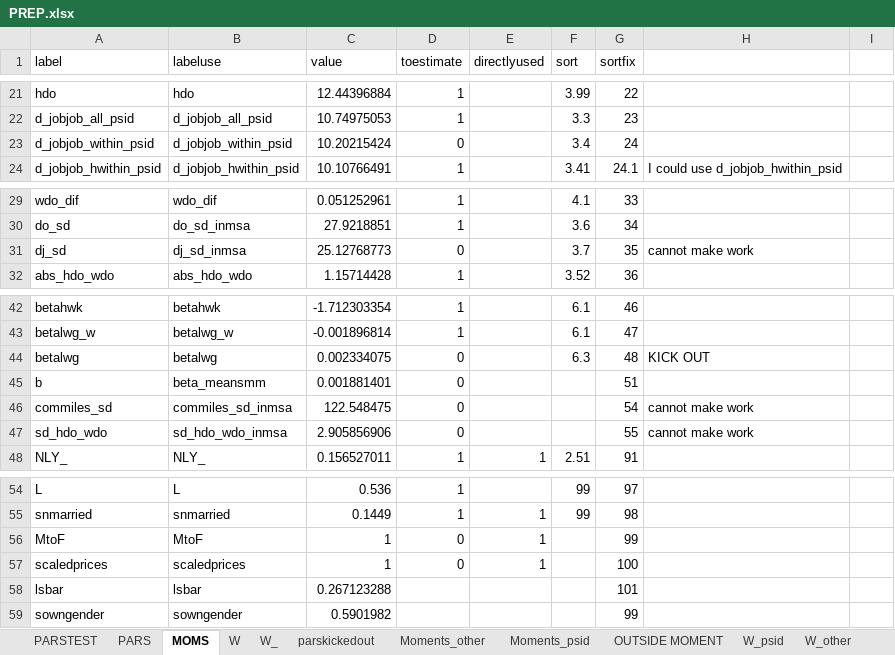
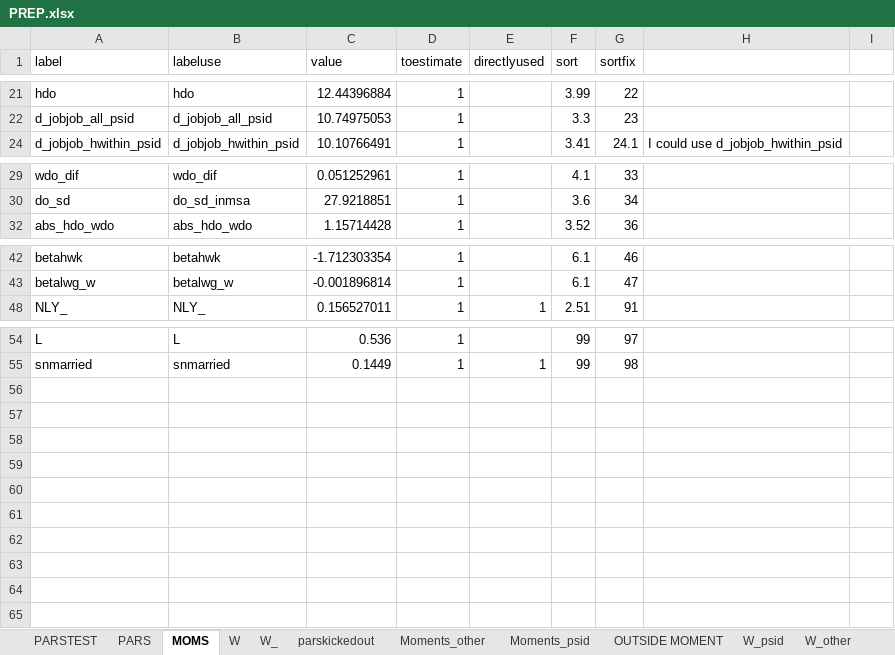
Before and after one commit to tranosov/JMP, an Excel workbook: input/PREP.xlsx, sheet MOMS, drawn as a sheet; only a part is shown, gaps mark what is left out; values as stored, in another font and other column widths than the file's, no borders; the diff names each change by its address in the sheet, - before the commit and + after, or states it on an @@ line.

```diff
--- a/input/PREP.xlsx (sheet MOMS)
+++ b/input/PREP.xlsx (sheet MOMS)
@@ row 23 hidden: d_jobjob_within_psid | d_jobjob_within_psid | 10.20215424 | 0 |  | 3.4 | 24 @@
@@ row 31 hidden: dj_sd | dj_sd_inmsa | 25.12768773 | 0 |  | 3.7 | 35 | cannot make work @@
@@ row 44 hidden: betalwg | betalwg | 0.002334075 | 0 |  | 6.3 | 48 | KICK OUT @@
@@ row 45 hidden: b | beta_meansmm | 0.001881401 | 0 |  |  | 51 @@
@@ row 46 hidden: commiles_sd | commiles_sd_inmsa | 122.548475 | 0 |  |  | 54 | cannot make work @@
@@ row 47 hidden: sd_hdo_wdo | sd_hdo_wdo_inmsa | 2.905856906 | 0 |  |  | 55 | cannot make work @@
@@ row 56 hidden: MtoF | MtoF | 1 | 0 | 1 |  | 99 @@
@@ row 57 hidden: scaledprices | scaledprices | 1 | 0 | 1 |  | 100 @@
@@ row 58 hidden: lsbar | lsbar | 0.267123288 |  |  |  | 101 @@
@@ row 59 hidden: sowngender | sowngender | 0.5901982 |  |  |  | 99 @@
```
Also changed, not shown: sheet PARSTEST, sheet PARS, formulas that keep their value, 1 other file.
